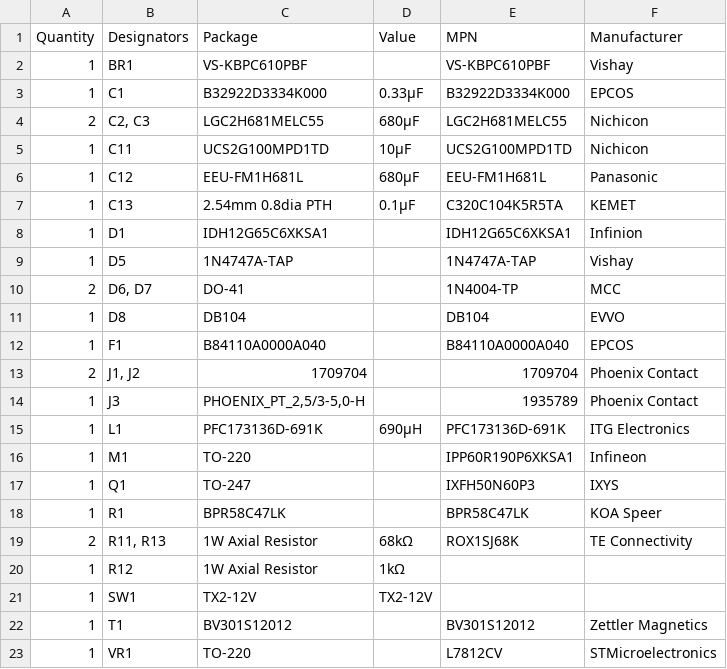
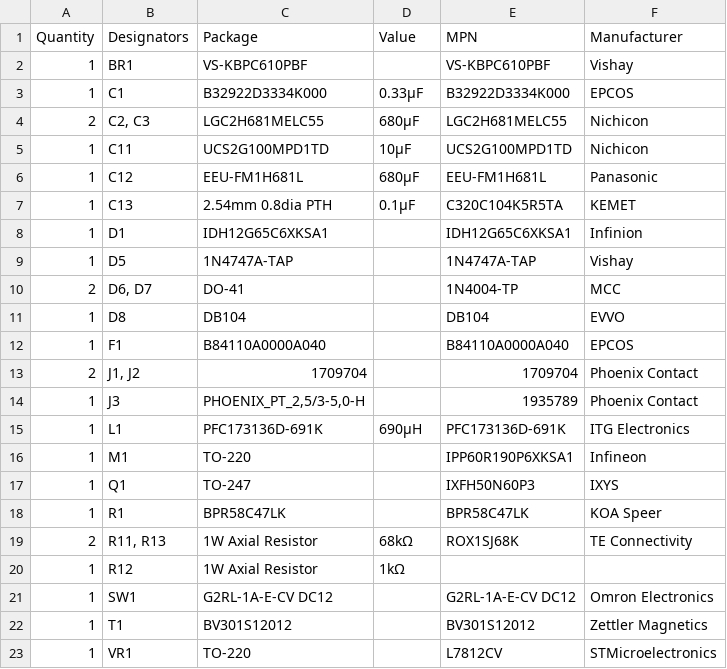
Before and after one commit to klemnore123/revAmp-PFC, a CSV file: output/v1/assembly/revAmp-PFC_v1_BOM_Std.csv, drawn as a sheet.

```diff
--- a/output/v1/assembly/revAmp-PFC_v1_BOM_Std.csv
+++ b/output/v1/assembly/revAmp-PFC_v1_BOM_Std.csv
@@ -20,3 +20,3 @@ Quantity,Designators,Package,Value,MPN,Manufacturer
 1,R12,1W Axial Resistor,1kΩ,,
-1,SW1,TX2-12V,TX2-12V,,
+1,SW1,G2RL-1A-E-CV DC12,,G2RL-1A-E-CV DC12,Omron Electronics
 1,T1,BV301S12012,,BV301S12012,Zettler Magnetics
```
Also changed, not shown: 21 other files.
